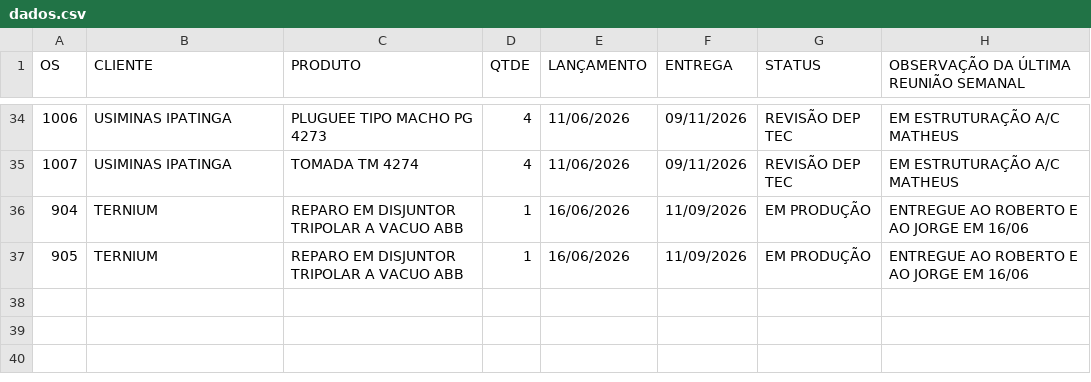
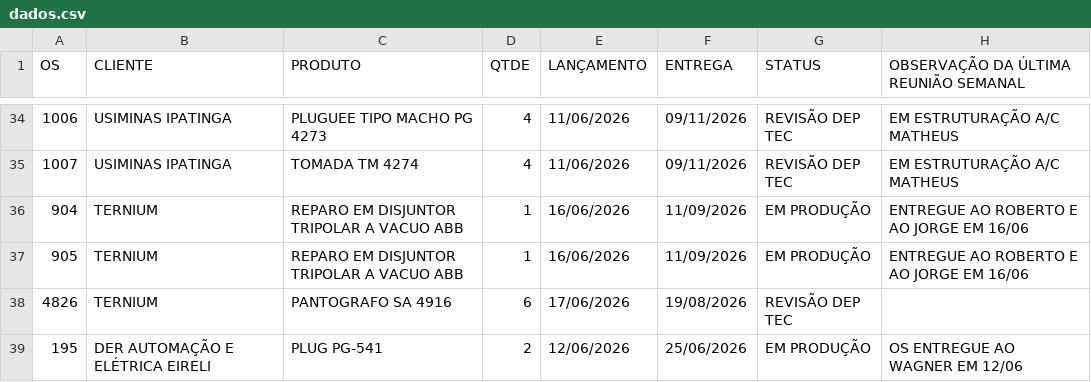
Before and after one commit to MatheusFuccio/controle-producao-v3, a CSV file: dados.csv, drawn as a sheet; only a part is shown, gaps mark what is left out.

Commit message:
Add files via upload

```diff
--- a/dados.csv
+++ b/dados.csv
@@ -37 +37,3 @@
 905;TERNIUM;REPARO EM DISJUNTOR TRIPOLAR A VACUO ABB;1;16/06/2026;11/09/2026;EM PRODUÇÃO;ENTREGUE AO ROBERTO E AO JORGE EM 16/06
+4826;TERNIUM;PANTOGRAFO SA 4916;6;17/06/2026;19/08/2026;REVISÃO DEP TEC;
+195;DER AUTOMAÇÃO E ELÉTRICA EIRELI;PLUG PG-541;2;12/06/2026;25/06/2026;EM PRODUÇÃO;OS ENTREGUE AO WAGNER EM 12/06
```
